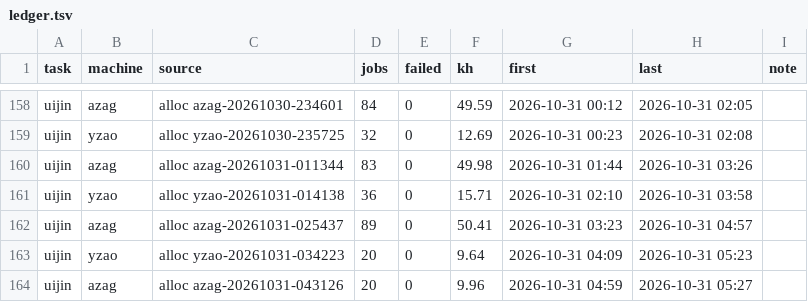
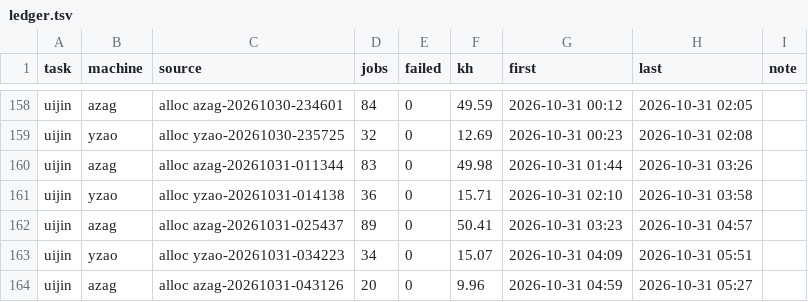
Before and after one commit to laussy/ten-go, a TSV file: ledger.tsv, drawn as a sheet; only a part is shown, gaps mark what is left out.

```diff
--- a/ledger.tsv
+++ b/ledger.tsv
@@ -162,3 +162,3 @@ uijin	yzao	alloc yzao-20261031-014138	36	0	15.71	2026-10-31 02:10	2026-10-31 03:
 uijin	azag	alloc azag-20261031-025437	89	0	50.41	2026-10-31 03:23	2026-10-31 04:57	
-uijin	yzao	alloc yzao-20261031-034223	20	0	9.64	2026-10-31 04:09	2026-10-31 05:23	
+uijin	yzao	alloc yzao-20261031-034223	34	0	15.07	2026-10-31 04:09	2026-10-31 05:51	
 uijin	azag	alloc azag-20261031-043126	20	0	9.96	2026-10-31 04:59	2026-10-31 05:27	
```
Also changed, not shown: 2 other files.
